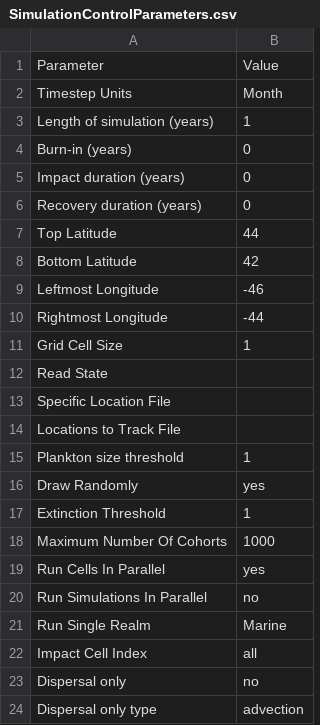
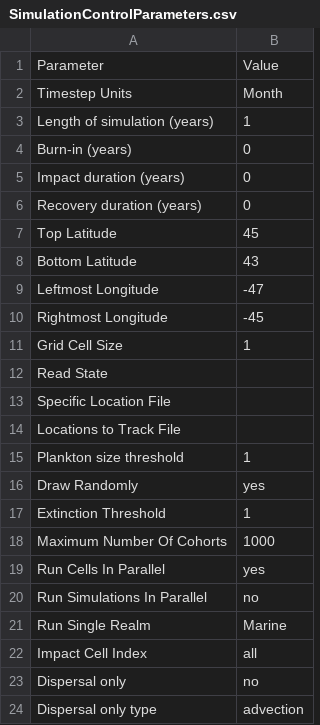
Before and after one commit to mattgoldklang/C-sharp-version-of-Madingley, a CSV file: Madingley/input/Model setup/SimulationControlParameters.csv, drawn as a sheet.

```diff
--- a/Madingley/input/Model setup/SimulationControlParameters.csv
+++ b/Madingley/input/Model setup/SimulationControlParameters.csv
@@ -6,6 +6,6 @@ Impact duration (years),0
 Recovery duration (years),0
-Top Latitude,44
-Bottom Latitude,42
-Leftmost Longitude,-46
-Rightmost Longitude,-44
+Top Latitude,45
+Bottom Latitude,43
+Leftmost Longitude,-47
+Rightmost Longitude,-45
 Grid Cell Size,1
```
Also changed, not shown: 1 other file.
